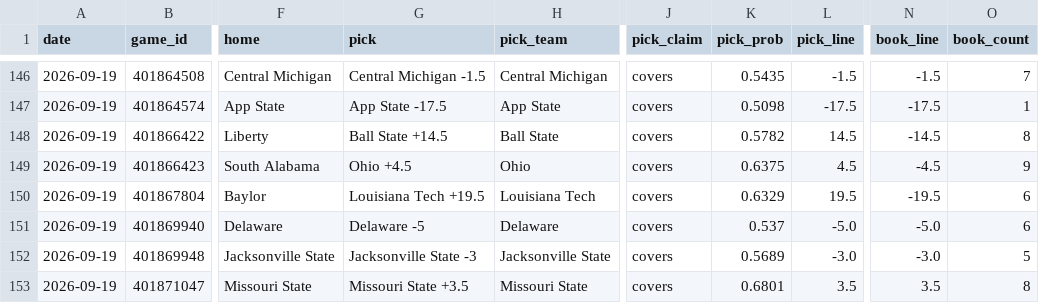
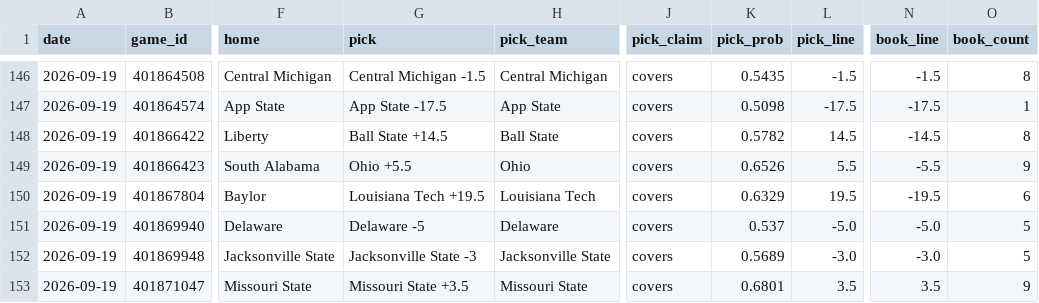
Before and after one commit to azcal/mbm-ncaaf, a CSV file: logs/picks.csv, drawn as a sheet; only a part is shown, gaps mark what is left out; the diff covers the shown part only; the diff names each change by its address in the sheet, - before the commit and + after, or states it on an @@ line.

```diff
--- a/logs/picks.csv
+++ b/logs/picks.csv
-O146 (book_count): 7
+O146 (book_count): 8
-G149 (pick): Ohio +4.5
+G149 (pick): Ohio +5.5
-K149 (pick_prob): 0.6375
+K149 (pick_prob): 0.6526
-L149 (pick_line): 4.5
+L149 (pick_line): 5.5
-N149 (book_line): -4.5
+N149 (book_line): -5.5
-O151 (book_count): 6
+O151 (book_count): 5
-O153 (book_count): 8
+O153 (book_count): 9
```
Also changed, not shown: 48 edited cells elsewhere in this file, logs/predictions.csv, 2 other files.
